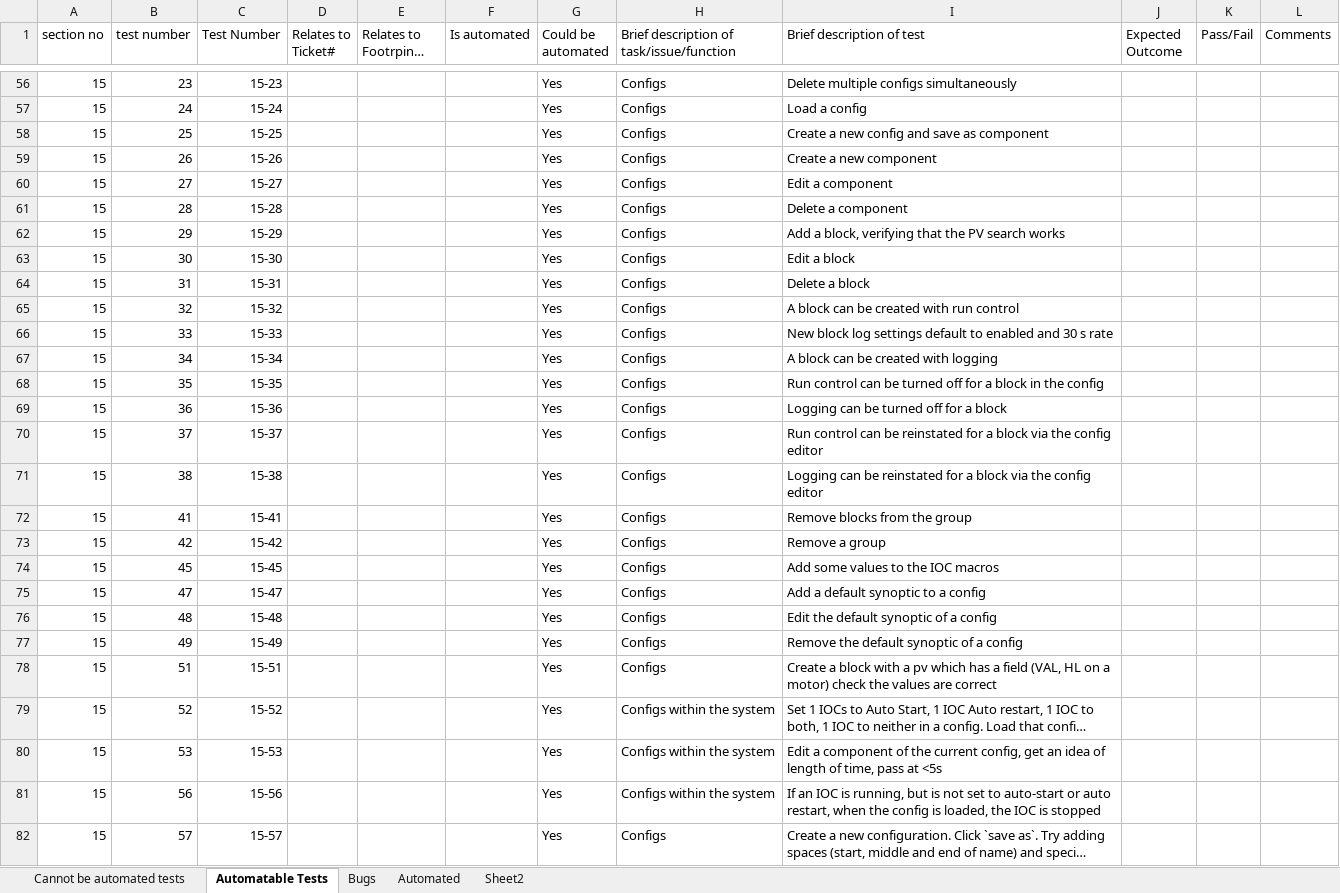
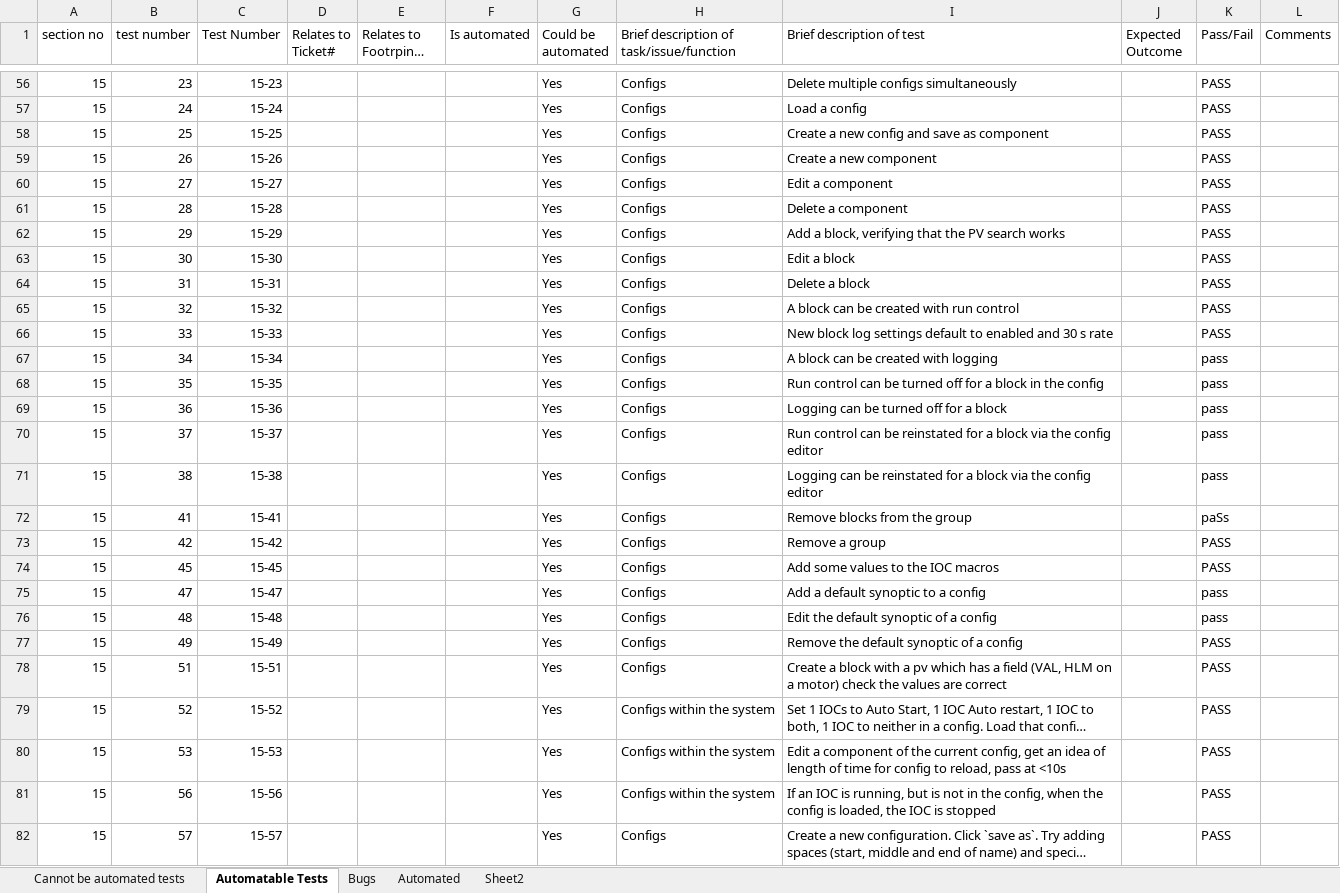
Before and after one commit to ISISComputingGroup/ibex_developers_manual, an Excel workbook: testing/manual_system_tests_template.xlsx, sheet Automatable Tests, drawn as a sheet; only a part is shown, gaps mark what is left out; long unchanged cells end in …; values as stored, in another font and other column widths than the file's, no borders; conditional formats not drawn; the diff covers the shown part only; the diff names each change by its address in the sheet, - before the commit and + after, or states it on an @@ line.

```diff
--- a/testing/manual_system_tests_template.xlsx (sheet Automatable Tests)
+++ b/testing/manual_system_tests_template.xlsx (sheet Automatable Tests)
-K56:K66 (Pass/Fail): (empty)
+K56:K66 (Pass/Fail): PASS
-K67:K71 (Pass/Fail): (empty)
+K67:K71 (Pass/Fail): pass
-K72 (Pass/Fail): (empty)
+K72 (Pass/Fail): paSs
-K73:K74 (Pass/Fail): (empty)
+K73:K74 (Pass/Fail): PASS
-K75:K76 (Pass/Fail): (empty)
+K75:K76 (Pass/Fail): pass
-K77:K82 (Pass/Fail): (empty)
+K77:K82 (Pass/Fail): PASS
-I78 (Brief description of test): …field (VAL, HL on a…
+I78 (Brief description of test): …field (VAL, HLM on a…
-I80 (Brief description of test): …length of time, pass at <5s
+I80 (Brief description of test): …length of time for config to reload, pass at <10s
-I81 (Brief description of test): …is not set to auto-start or auto restart, when the…
+I81 (Brief description of test): …is not in the config, when the…
```
Also changed, not shown: 2 added rows and 79 edited cells elsewhere in this sheet, sheet Cannot be automated tests, sheet Bugs, formulas that keep their value.
